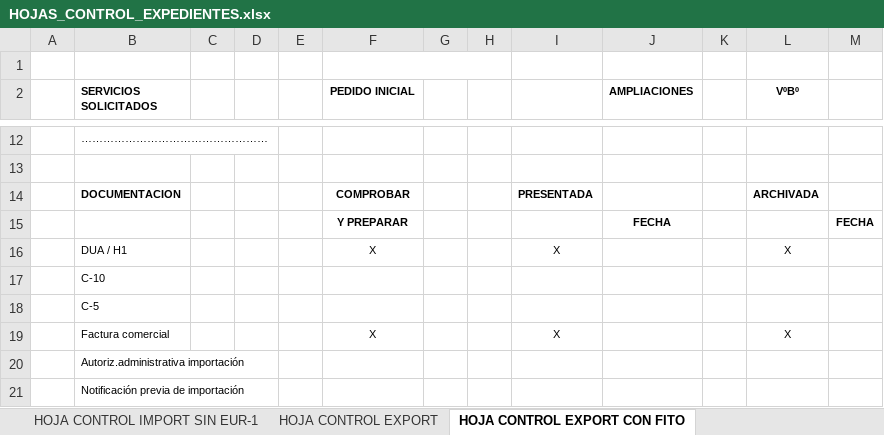
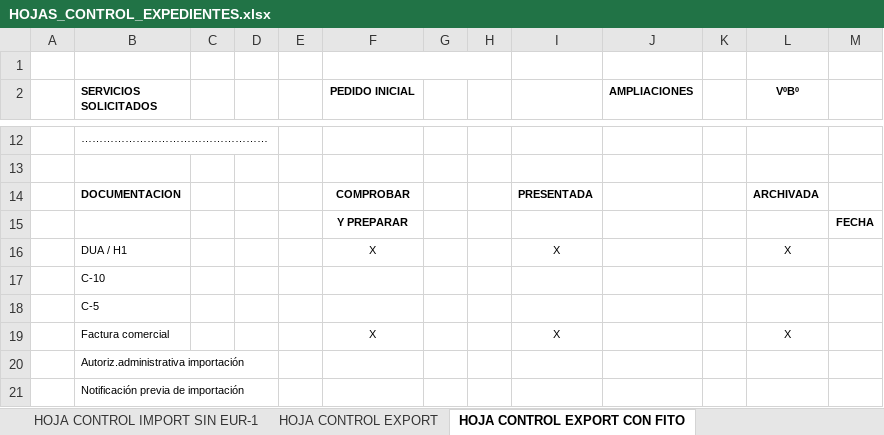
Before and after one commit to totallogistic/invoice-automation-suite, an Excel workbook: standalone_apps/form_generator/templates/hojas_control/HOJAS_CONTROL_EXPEDIENTES.xlsx, sheet HOJA CONTROL EXPORT CON FITO, drawn as a sheet; only a part is shown, gaps mark what is left out; values as stored, in another font and other column widths than the file's, no borders; the diff names each change by its address in the sheet, - before the commit and + after, or states it on an @@ line.

Commit message:
Updated template hoja de control

```diff
--- a/standalone_apps/form_generator/templates/hojas_control/HOJAS_CONTROL_EXPEDIENTES.xlsx (sheet HOJA CONTROL EXPORT CON FITO)
+++ b/standalone_apps/form_generator/templates/hojas_control/HOJAS_CONTROL_EXPEDIENTES.xlsx (sheet HOJA CONTROL EXPORT CON FITO)
-J15 (AMPLIACIONES): FECHA
+J15 (AMPLIACIONES): (empty)
```
